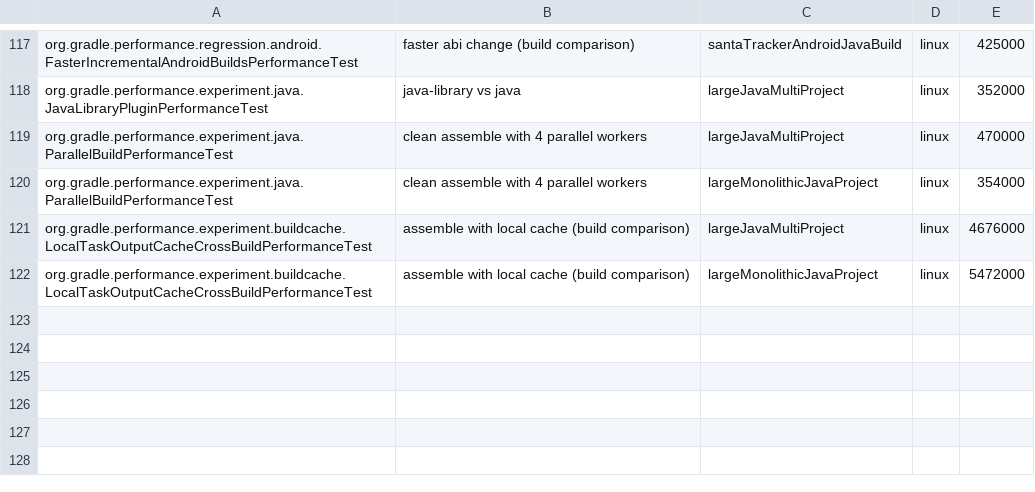
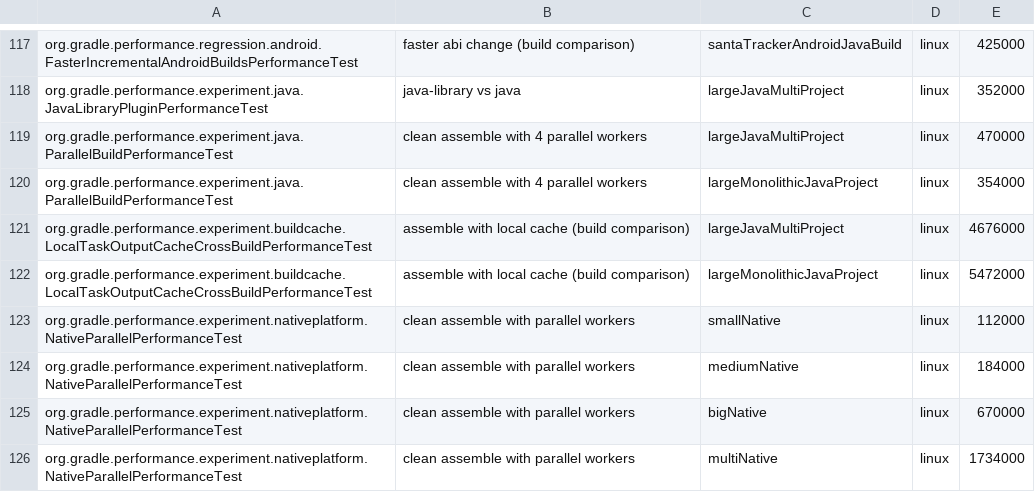
Before and after one commit to jdai8/gradle, a CSV file: .teamcity/performance-test-runtimes.csv, drawn as a sheet; only a part is shown, gaps mark what is left out; the diff names each change by its address in the sheet, - before the commit and + after, or states it on an @@ line.

Commit message:
Convert NativeParallelPerformanceTest

```diff
--- a/.teamcity/performance-test-runtimes.csv
+++ b/.teamcity/performance-test-runtimes.csv
+row 123: org.gradle.performance.experiment.nativeplatform.NativeParallelPerformanceTest | clean assemble with parallel workers | smallNative | linux | 112000
+row 124: org.gradle.performance.experiment.nativeplatform.NativeParallelPerformanceTest | clean assemble with parallel workers | mediumNative | linux | 184000
+row 125: org.gradle.performance.experiment.nativeplatform.NativeParallelPerformanceTest | clean assemble with parallel workers | bigNative | linux | 670000
+row 126: org.gradle.performance.experiment.nativeplatform.NativeParallelPerformanceTest | clean assemble with parallel workers | multiNative | linux | 1734000
```
Also changed, not shown: 2 other files.
